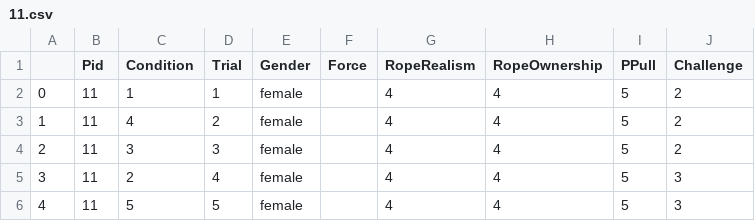
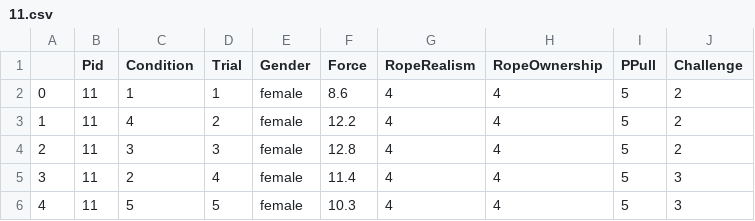
Before and after one commit to aam505/TugOfWarAnalysis, a CSV file: pulls/11.csv, drawn as a sheet.

```diff
--- a/pulls/11.csv
+++ b/pulls/11.csv
@@ -1,6 +1,6 @@
 ,Pid,Condition,Trial,Gender,Force,RopeRealism,RopeOwnership,PPull,Challenge
-0,11,1,1,female,,4,4,5,2
-1,11,4,2,female,,4,4,5,2
-2,11,3,3,female,,4,4,5,2
-3,11,2,4,female,,4,4,5,3
-4,11,5,5,female,,4,4,5,3
+0,11,1,1,female,8.6,4,4,5,2
+1,11,4,2,female,12.2,4,4,5,2
+2,11,3,3,female,12.8,4,4,5,2
+3,11,2,4,female,11.4,4,4,5,3
+4,11,5,5,female,10.3,4,4,5,3
```
Also changed, not shown: pulls/13.csv, pulls/17.csv, 15 other files.
